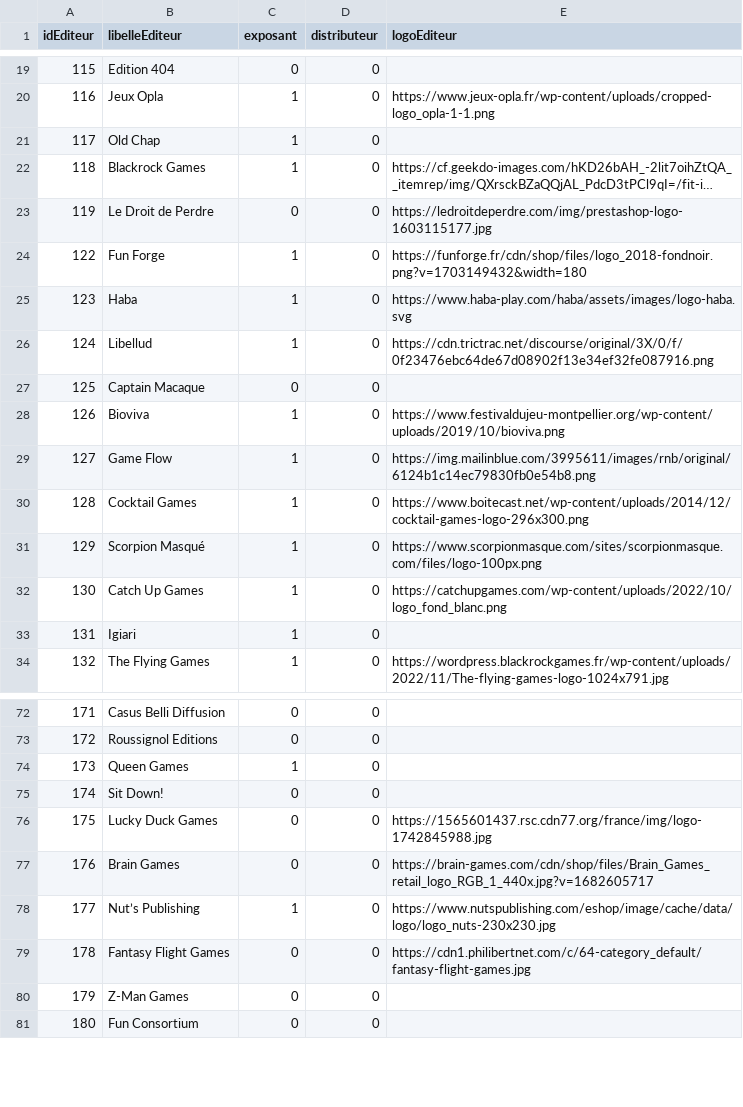
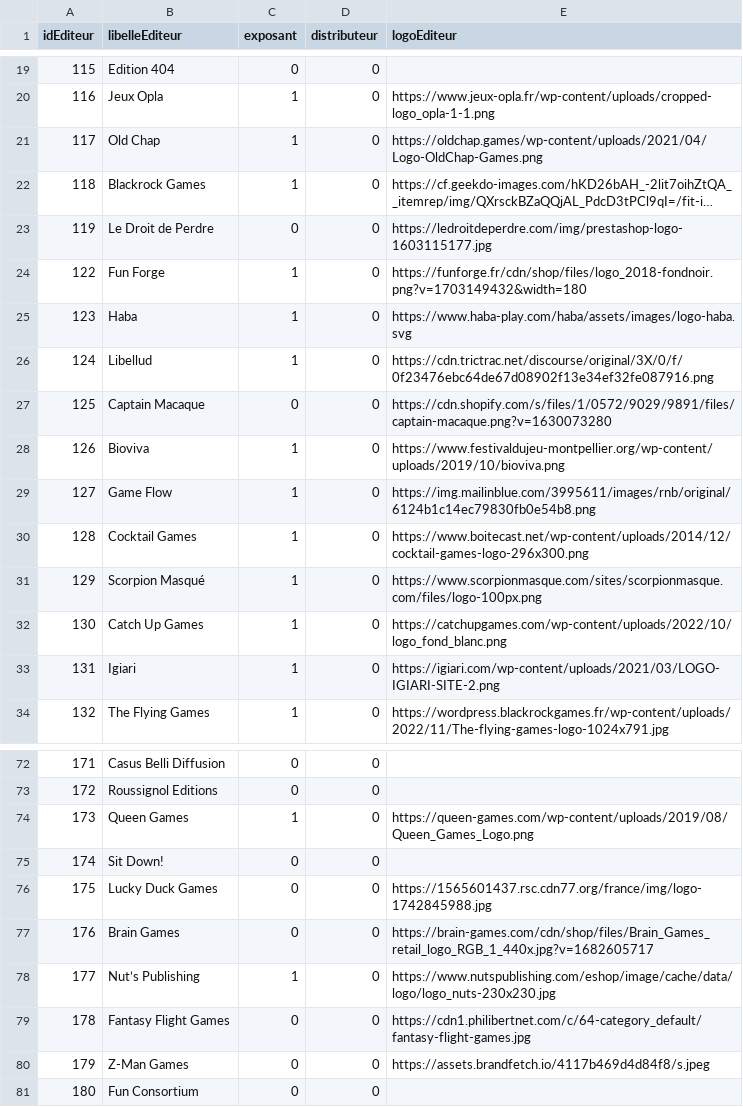
Before and after one commit to romarich57/Projet_awi, a CSV file: backend/data_jeux _éditeurs/editeur.csv, drawn as a sheet; only a part is shown, gaps mark what is left out; long unchanged cells end in …; the diff covers the shown part only; the diff names each change by its address in the sheet, - before the commit and + after, or states it on an @@ line.

```diff
--- a/backend/data_jeux _éditeurs/editeur.csv
+++ b/backend/data_jeux _éditeurs/editeur.csv
-E21 (logoEditeur): (empty)
+E21 (logoEditeur): https://oldchap.games/wp-content/uploads/2021/04/Logo-OldChap-Games.png
-E27 (logoEditeur): (empty)
+E27 (logoEditeur): https://cdn.shopify.com/s/files/1/0572/9029/9891/files/captain-macaque.png?v=1630073280
-E33 (logoEditeur): (empty)
+E33 (logoEditeur): https://igiari.com/wp-content/uploads/2021/03/LOGO-IGIARI-SITE-2.png
-E74 (logoEditeur): (empty)
+E74 (logoEditeur): https://queen-games.com/wp-content/uploads/2019/08/Queen_Games_Logo.png
-E80 (logoEditeur): (empty)
+E80 (logoEditeur): https://assets.brandfetch.io/4117b469d4d84f8/s.jpeg
```
Also changed, not shown: 15 edited cells elsewhere in this file, data_jeux _éditeurs/editeur.csv, 1 other file.
